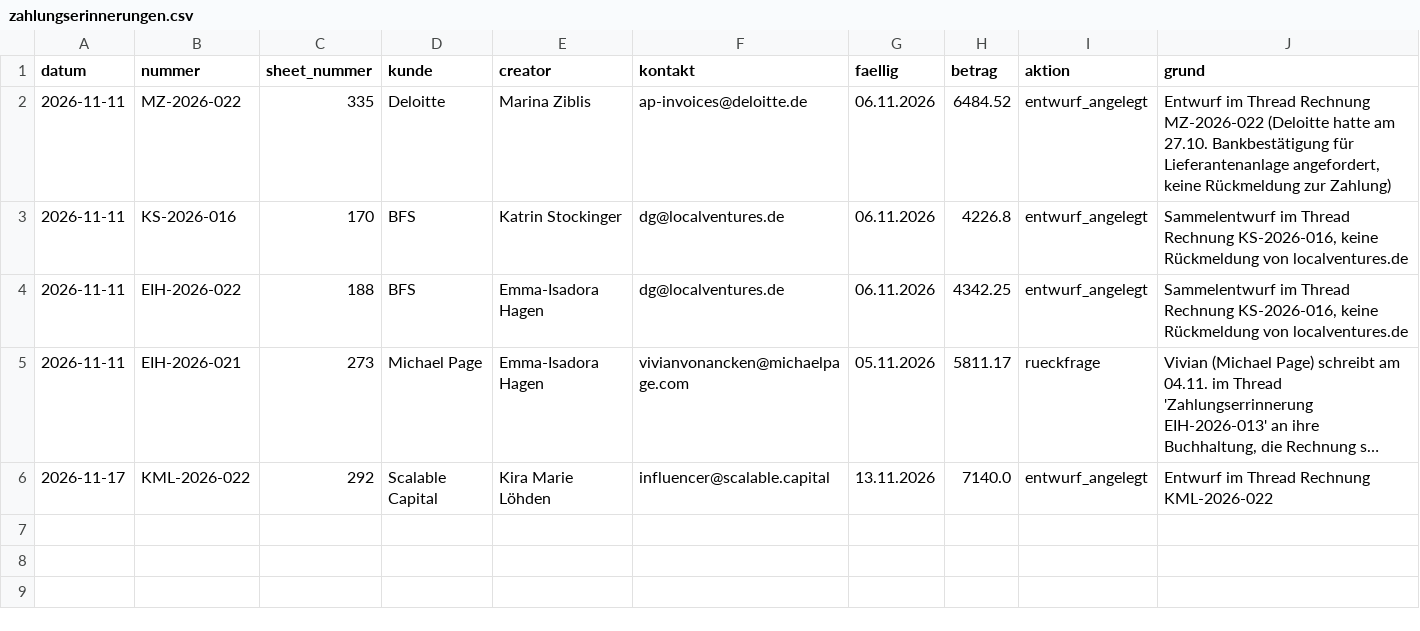
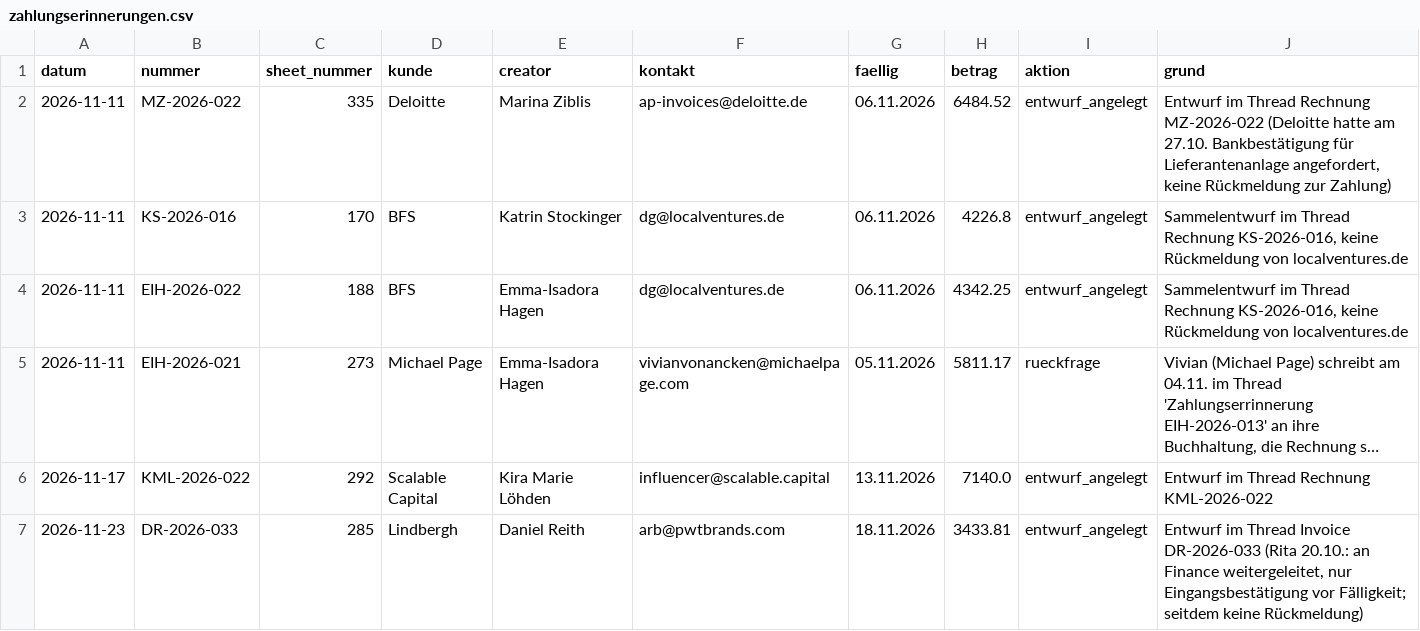
Before and after one commit to joshweber2001ki-maker/LL-Rechnungserstellung, a CSV file: register/zahlungserinnerungen.csv, drawn as a sheet; only a part is shown; long unchanged cells end in …; rows hold the shown columns only; the diff names each change by its address in the sheet, - before the commit and + after, or states it on an @@ line.

```diff
--- a/register/zahlungserinnerungen.csv
+++ b/register/zahlungserinnerungen.csv
+row 7: 2026-11-23 | DR-2026-033 | 285 | Lindbergh | Daniel Reith | arb@pwtbrands.com | 18.11.2026 | 3433.81 | entwurf_angelegt | Entwurf im Thread Invoice DR-2026-033 (Rita 20.10.: an Finance weitergeleitet, nur Eingangsbestätigung vor Fälligkeit; seitdem keine Rückmeldung)
```
